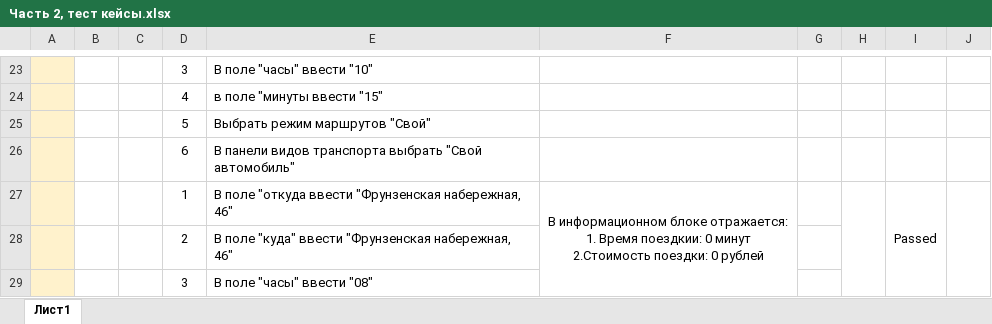
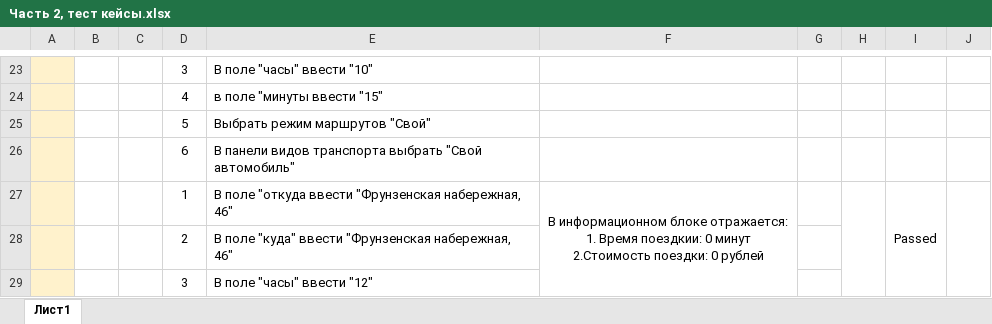
Before and after one commit to Alina-Sheyanova/yandex-praktikum-qa-manual, an Excel workbook: 2 задание/Часть 2, тест кейсы.xlsx, sheet Лист1, drawn as a sheet; only a part is shown, gaps mark what is left out; values as stored, in another font and other column widths than the file's, no borders; the diff covers the shown part only; the diff names each change by its address in the sheet, - before the commit and + after, or states it on an @@ line.

Commit message:
update тест кейсы

```diff
--- a/2 задание/Часть 2, тест кейсы.xlsx (sheet Лист1)
+++ b/2 задание/Часть 2, тест кейсы.xlsx (sheet Лист1)
-H27:H31 merged
+H27:H32 merged
-I27:I31 merged
+I27:I32 merged
-J27:J31 merged
+J27:J32 merged
-E29: В поле "часы" ввести "08"
+E29: В поле "часы" ввести "12"
```
Also changed, not shown: 7 edited cells elsewhere in this sheet.
